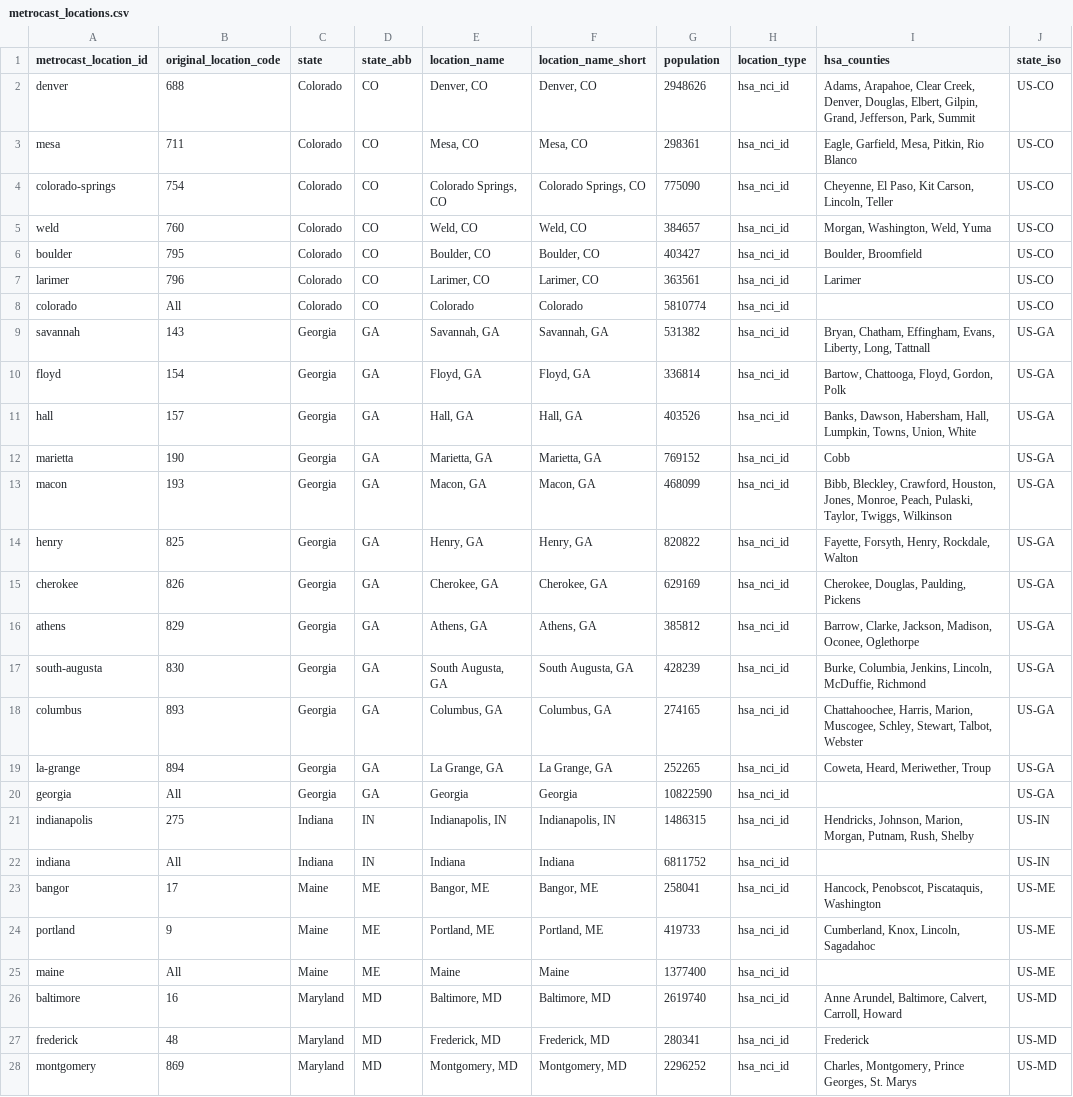
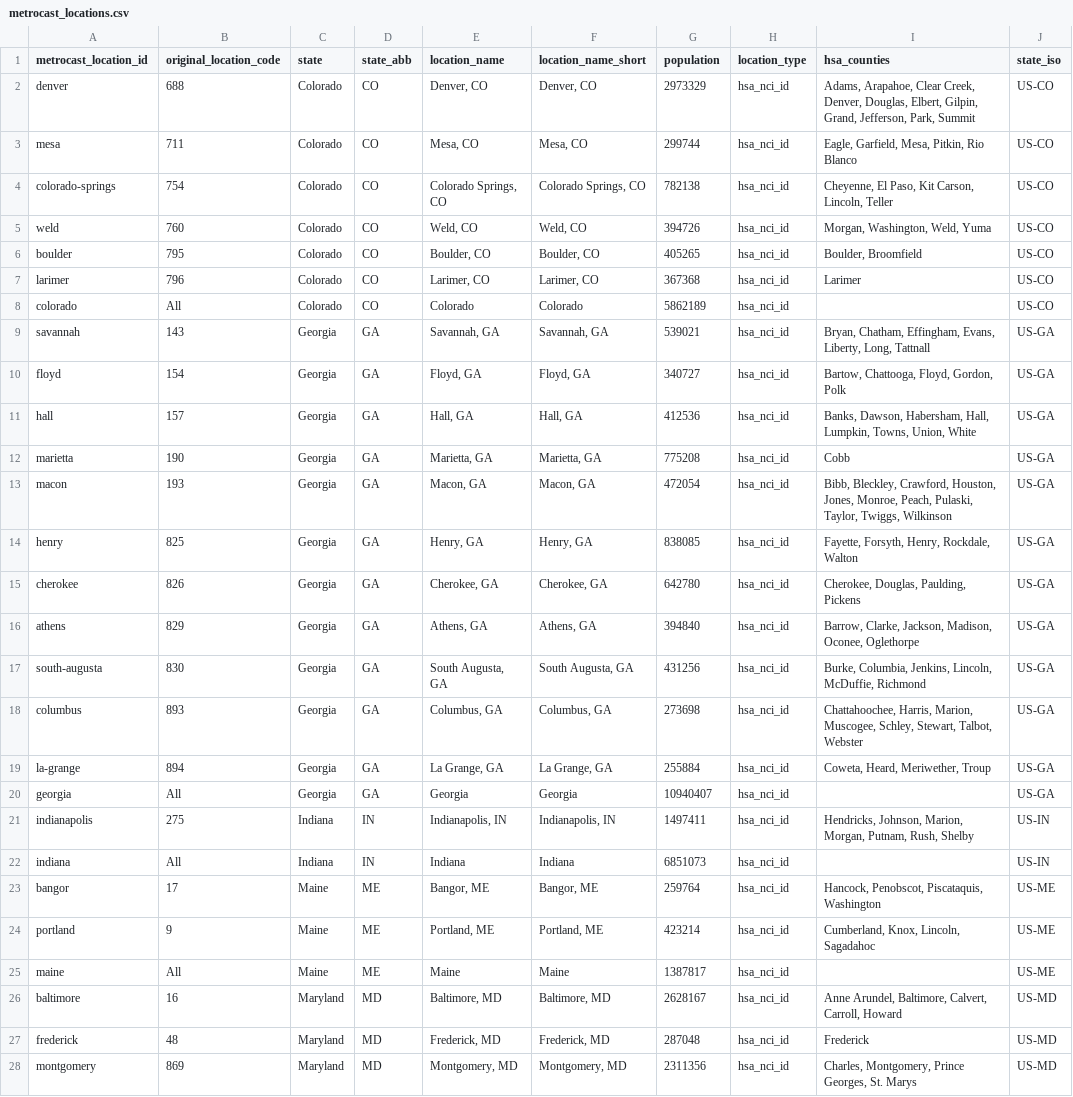
Before and after one commit to mobs-lab/epymodelingsuite, a CSV file: epymodelingsuite/data/metrocast_locations.csv, drawn as a sheet; only a part is shown; the diff covers the shown part only; the diff names each change by its address in the sheet, - before the commit and + after, or states it on an @@ line.

Commit message:
Sync metrocast locations with flu-metrocast (add CA, NY, Tyler; update population)

```diff
--- a/epymodelingsuite/data/metrocast_locations.csv
+++ b/epymodelingsuite/data/metrocast_locations.csv
-G2 (population): 2948626
+G2 (population): 2973329
-G3 (population): 298361
+G3 (population): 299744
-G4 (population): 775090
+G4 (population): 782138
-G5 (population): 384657
+G5 (population): 394726
-G6 (population): 403427
+G6 (population): 405265
-G7 (population): 363561
+G7 (population): 367368
-G8 (population): 5810774
+G8 (population): 5862189
-G9 (population): 531382
+G9 (population): 539021
-G10 (population): 336814
+G10 (population): 340727
-G11 (population): 403526
+G11 (population): 412536
-G12 (population): 769152
+G12 (population): 775208
-G13 (population): 468099
+G13 (population): 472054
-G14 (population): 820822
+G14 (population): 838085
-G15 (population): 629169
+G15 (population): 642780
-G16 (population): 385812
+G16 (population): 394840
-G17 (population): 428239
+G17 (population): 431256
-G18 (population): 274165
+G18 (population): 273698
-G19 (population): 252265
+G19 (population): 255884
-G20 (population): 10822590
+G20 (population): 10940407
-G21 (population): 1486315
+G21 (population): 1497411
-G22 (population): 6811752
+G22 (population): 6851073
-G23 (population): 258041
+G23 (population): 259764
-G24 (population): 419733
+G24 (population): 423214
-G25 (population): 1377400
+G25 (population): 1387817
-G26 (population): 2619740
+G26 (population): 2628167
-G27 (population): 280341
+G27 (population): 287048
-G28 (population): 2296252
+G28 (population): 2311356
```
Also changed, not shown: 9 added rows and 42 edited cells elsewhere in this file.
